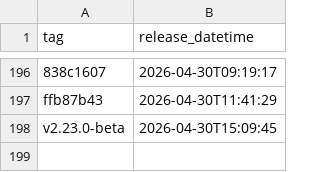
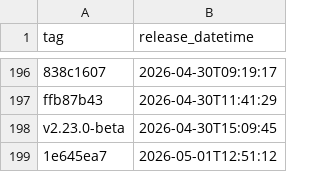
Before and after one commit to uk-gov-mirror/nhsdigital.eps-prescription-tracker-ui, a CSV file: _data/qa_deployments.csv, drawn as a sheet; only a part is shown, gaps mark what is left out.

```diff
--- a/_data/qa_deployments.csv
+++ b/_data/qa_deployments.csv
@@ -198 +198,2 @@ ffb87b43,2026-04-30T11:41:29
 v2.23.0-beta,2026-04-30T15:09:45
+1e645ea7,2026-05-01T12:51:12
```
Also changed, not shown: 1 other file.
